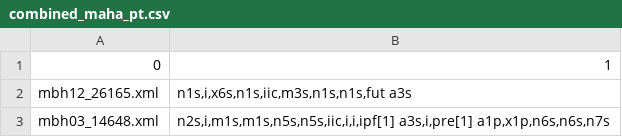
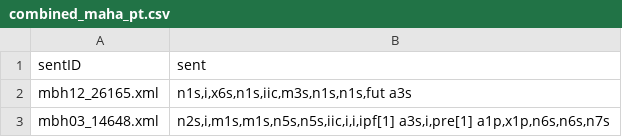
Before and after one commit to majumderb/NAACL, a CSV file: sanskrit/combined_maha_pt.csv, drawn as a sheet; only a part is shown; removed rows and columns are numbered as before the commit, all else as after; the diff names each change by its address in the sheet, - before the commit and + after, or states it on an @@ line.

Commit message:
Update combined_maha_pt.csv

```diff
--- a/sanskrit/combined_maha_pt.csv
+++ b/sanskrit/combined_maha_pt.csv
-row 1: 0 | 1
+row 1: sentID | sent
```
